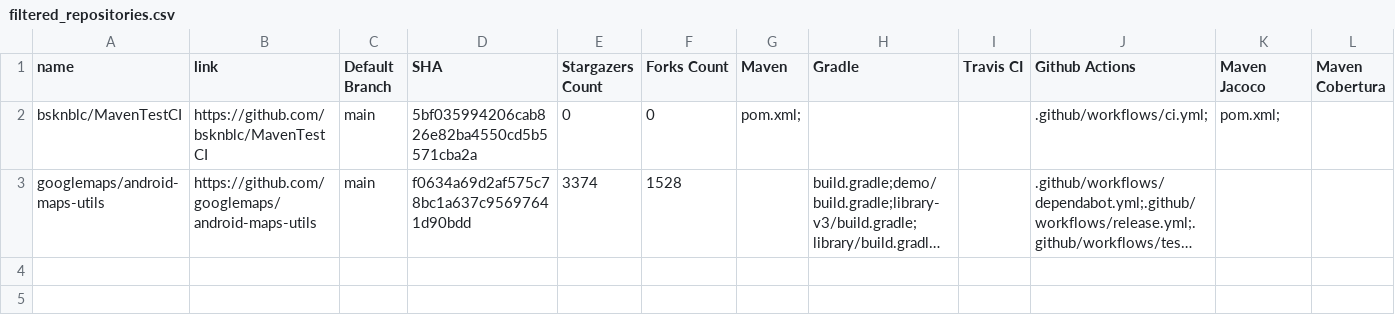
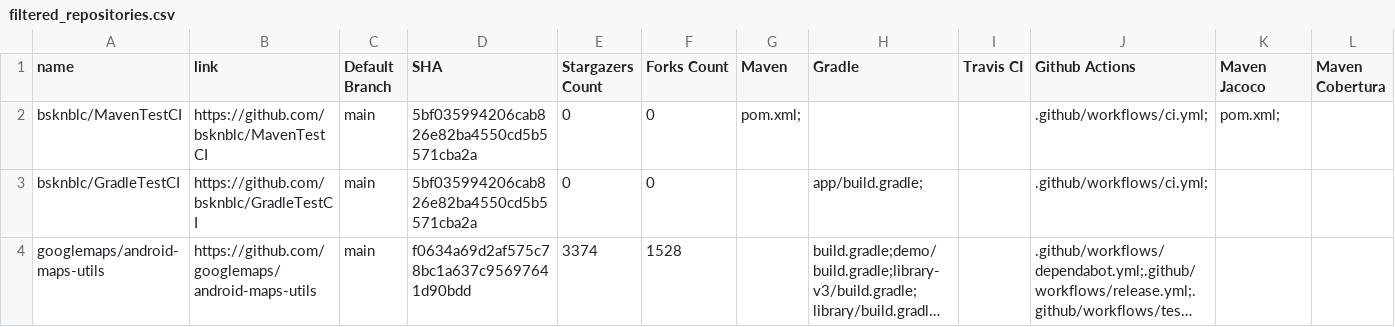
Before and after one commit to optimizing-ci-builds/optimizing-ci-builds, a CSV file: data/filtered_repositories.csv, drawn as a sheet; only a part is shown; long unchanged cells end in …; rows hold the shown columns only; the diff names each change by its address in the sheet, - before the commit and + after, or states it on an @@ line.

```diff
--- a/data/filtered_repositories.csv
+++ b/data/filtered_repositories.csv
+row 3: bsknblc/GradleTestCI | https://github.com/bsknblc/GradleTestCI | main | 5bf035994206cab826e82ba4550cd5b5571cba2a | 0 | 0 |  | app/build.gradle; |  | .github/workflows/ci.yml;
```
Also changed, not shown: 5 other files.
